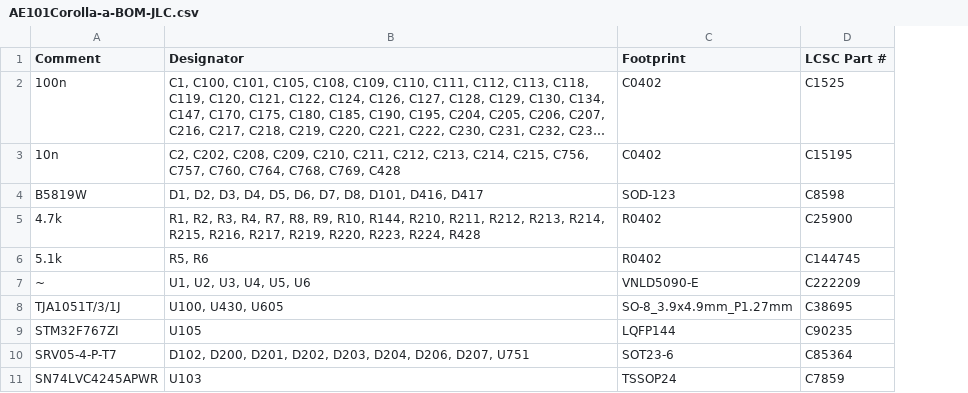
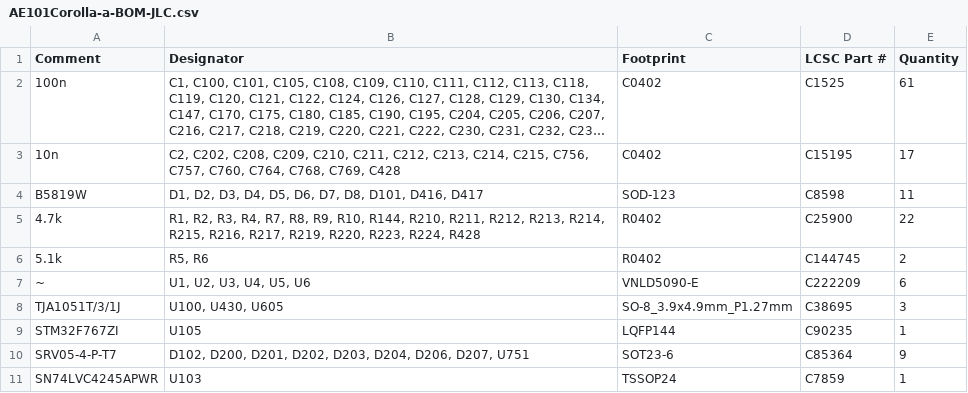
Before and after one commit to 09qwerty-org/Hellen-AE101-Corolla, a CSV file: boards/AE101Corolla-a/board/AE101Corolla-a-BOM-JLC.csv, drawn as a sheet; only a part is shown; long unchanged cells end in …; the diff names each change by its address in the sheet, - before the commit and + after, or states it on an @@ line.

```diff
--- a/boards/AE101Corolla-a/board/AE101Corolla-a-BOM-JLC.csv
+++ b/boards/AE101Corolla-a/board/AE101Corolla-a-BOM-JLC.csv
+column E (Quantity), rows 2-11: 61 | 17 | 11 | 22 | 2 | 6 | 3 | 1 | 9 | 1
```
Also changed, not shown: 3 other files.
